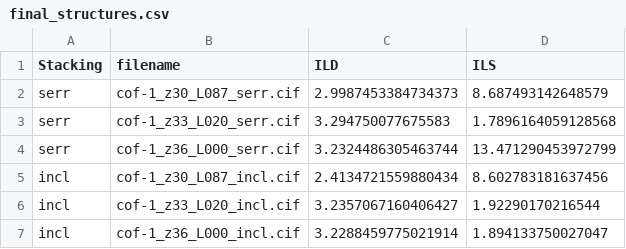
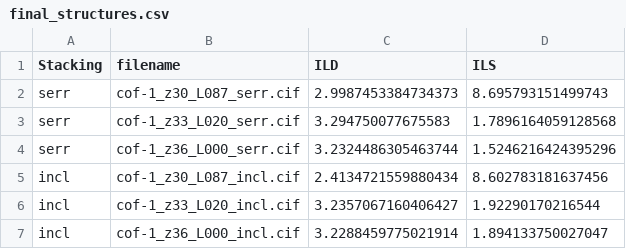
Before and after one commit to GregorLauter/COF-Landscaper, a CSV file: examples/COF-1/0_all/cof-1/4_cof-1_final_structures/final_structures.csv, drawn as a sheet.

Commit message:
fixed pylance suggestions and ils double layer analyze for negative values

```diff
--- a/examples/COF-1/0_all/cof-1/4_cof-1_final_structures/final_structures.csv
+++ b/examples/COF-1/0_all/cof-1/4_cof-1_final_structures/final_structures.csv
@@ -1,5 +1,5 @@
 Stacking,filename,ILD,ILS
-serr,cof-1_z30_L087_serr.cif,2.9987453384734373,8.687493142648579
+serr,cof-1_z30_L087_serr.cif,2.9987453384734373,8.695793151499743
 serr,cof-1_z33_L020_serr.cif,3.294750077675583,1.7896164059128568
-serr,cof-1_z36_L000_serr.cif,3.2324486305463744,13.471290453972799
+serr,cof-1_z36_L000_serr.cif,3.2324486305463744,1.5246216424395296
 incl,cof-1_z30_L087_incl.cif,2.4134721559880434,8.602783181637456
```
Also changed, not shown: 11 other files.
